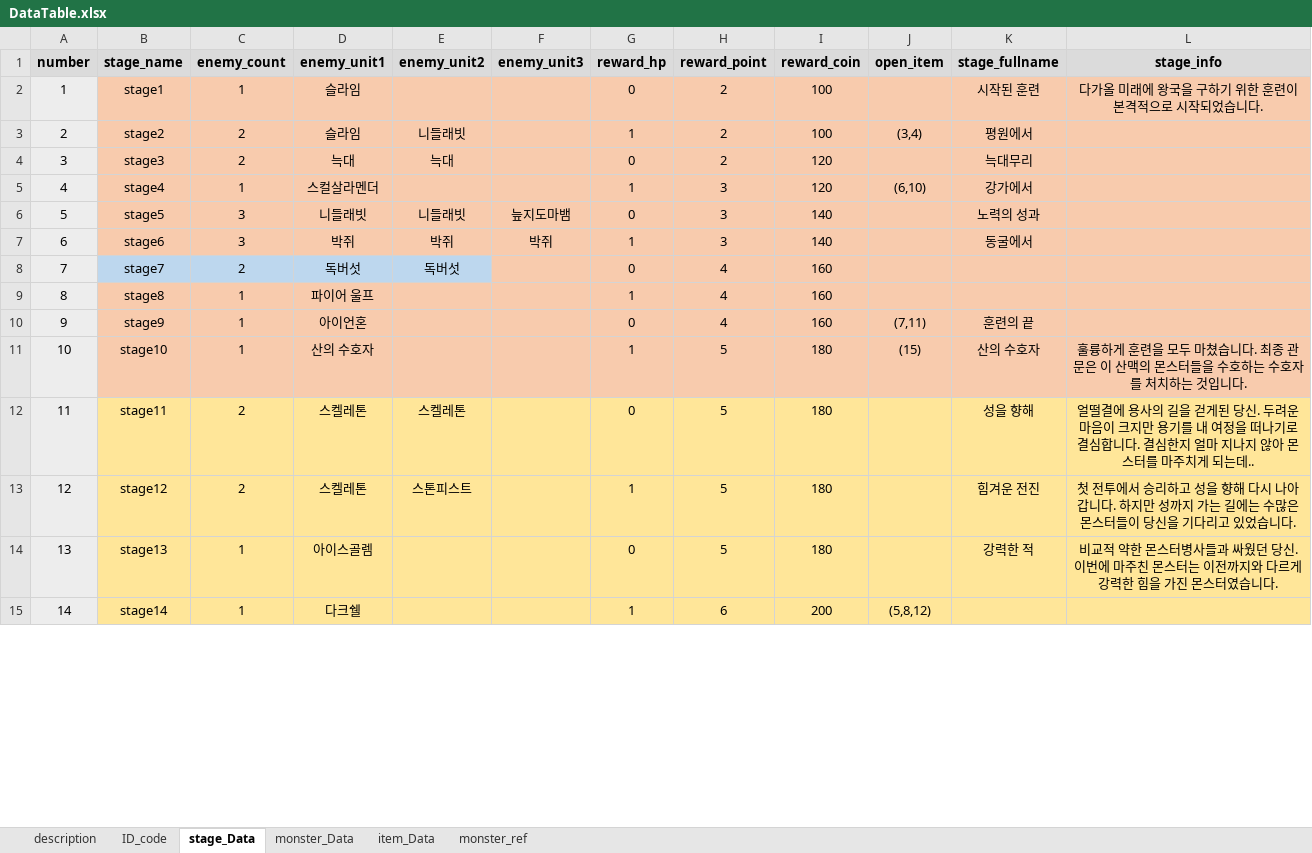
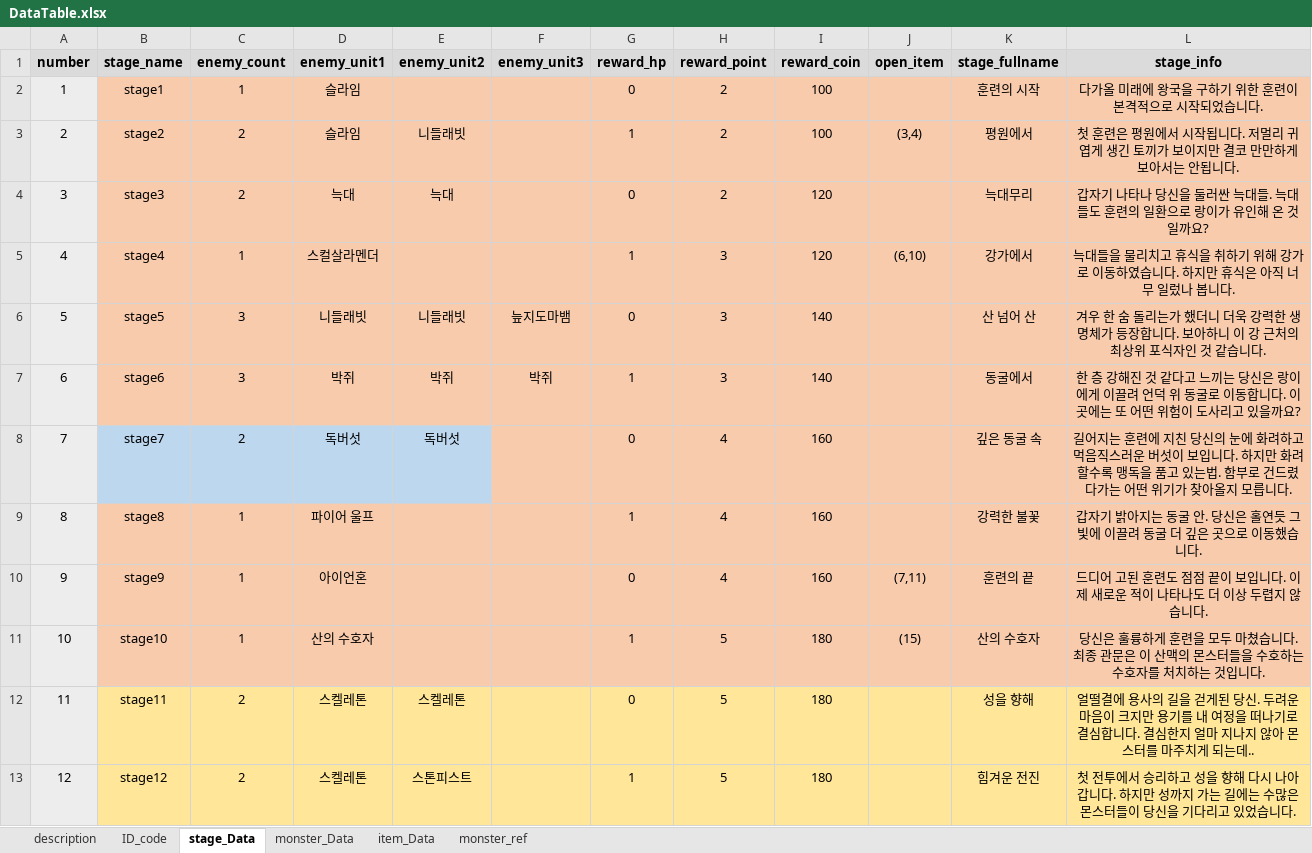
Before and after one commit to kmk5844/DarkDice, an Excel workbook: DarkDice/Assets/Scritable/Excel/DataTable.xlsx, sheet stage_Data, drawn as a sheet; only a part is shown; the shorter side is filled out with more unchanged rows; values as stored, in another font and other column widths than the file's, no borders; table styles not drawn; the diff covers the shown part only; the diff names each change by its address in the sheet, - before the commit and + after, or states it on an @@ line.

```diff
--- a/DarkDice/Assets/Scritable/Excel/DataTable.xlsx (sheet stage_Data)
+++ b/DarkDice/Assets/Scritable/Excel/DataTable.xlsx (sheet stage_Data)
-K2 (stage_fullname): 시작된 훈련
+K2 (stage_fullname): 훈련의 시작
-L3 (stage_info): (empty)
+L3 (stage_info): 첫 훈련은 평원에서 시작됩니다. 저멀리 귀엽게 생긴 토끼가 보이지만 결코 만만하게 보아서는 안됩니다.
-L4 (stage_info): (empty)
+L4 (stage_info): 갑자기 나타나 당신을 둘러싼 늑대들. 늑대들도 훈련의 일환으로 랑이가 유인해 온 것일까요?
-L5 (stage_info): (empty)
+L5 (stage_info): 늑대들을 물리치고 휴식을 취하기 위해 강가로 이동하였습니다. 하지만 휴식은 아직 너무 일렀나 봅니다.
-K6 (stage_fullname): 노력의 성과
+K6 (stage_fullname): 산 넘어 산
-L6 (stage_info): (empty)
+L6 (stage_info): 겨우 한 숨 돌리는가 했더니 더욱 강력한 생명체가 등장합니다. 보아하니 이 강 근처의 최상위 포식자인 것 같습니다.
-L7 (stage_info): (empty)
+L7 (stage_info): 한 층 강해진 것 같다고 느끼는 당신은 랑이에게 이끌려 언덕 위 동굴로 이동합니다. 이곳에는 또 어떤 위험이 도사리고 있을까요?
-K8 (stage_fullname): (empty)
+K8 (stage_fullname): 깊은 동굴 속
-L8 (stage_info): (empty)
+L8 (stage_info): 길어지는 훈련에 지친 당신의 눈에 화려하고 먹음직스러운 버섯이 보입니다. 하지만 화려할수록 맹독을 품고 있는법. 함부로 건드렸다가는 어떤 위기가 찾아올지 모릅니다.
-K9 (stage_fullname): (empty)
+K9 (stage_fullname): 강력한 불꽃
-L9 (stage_info): (empty)
+L9 (stage_info): 갑자기 밝아지는 동굴 안. 당신은 홀연듯 그 빛에 이끌려 동굴 더 깊은 곳으로 이동했습니다.
-L10 (stage_info): (empty)
+L10 (stage_info): 드디어 고된 훈련도 점점 끝이 보입니다. 이제 새로운 적이 나타나도 더 이상 두렵지 않습니다.
-L11 (stage_info): 훌륭하게…
+L11 (stage_info): 당신은 훌륭하게…
```
Also changed, not shown: 14 edited cells and cell formats elsewhere in this sheet, sheet monster_Data, sheet item_Data, formulas that keep their value, 29 other files.
